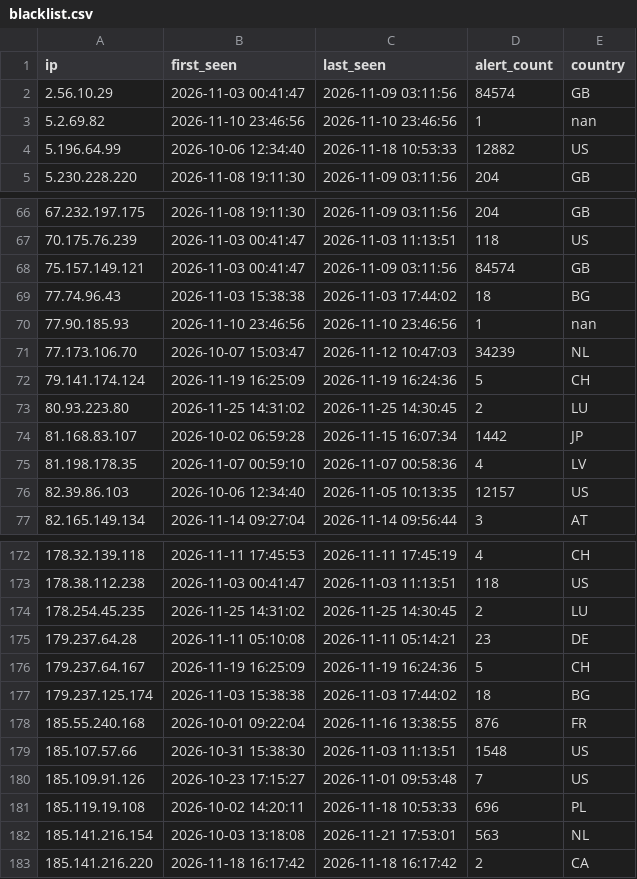
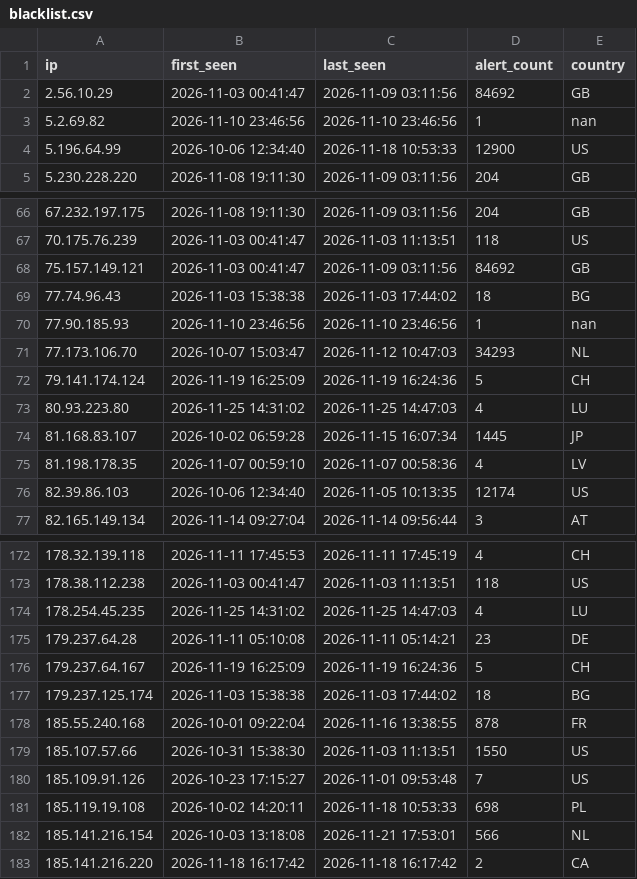
Before and after one commit to f3csystems/TOR_IP, a CSV file: blacklist.csv, drawn as a sheet; only a part is shown, gaps mark what is left out; the diff covers the shown part only.

```diff
--- a/blacklist.csv
+++ b/blacklist.csv
@@ -1,5 +1,5 @@
 ip,first_seen,last_seen,alert_count,country
-2.56.10.29,2026-11-03 00:41:47,2026-11-09 03:11:56,84574,GB
+2.56.10.29,2026-11-03 00:41:47,2026-11-09 03:11:56,84692,GB
 5.2.69.82,2026-11-10 23:46:56,2026-11-10 23:46:56,1,nan
-5.196.64.99,2026-10-06 12:34:40,2026-11-18 10:53:33,12882,US
+5.196.64.99,2026-10-06 12:34:40,2026-11-18 10:53:33,12900,US
 5.230.228.220,2026-11-08 19:11:30,2026-11-09 03:11:56,204,GB
@@ -67,11 +67,11 @@ ip,first_seen,last_seen,alert_count,country
 70.175.76.239,2026-11-03 00:41:47,2026-11-03 11:13:51,118,US
-75.157.149.121,2026-11-03 00:41:47,2026-11-09 03:11:56,84574,GB
+75.157.149.121,2026-11-03 00:41:47,2026-11-09 03:11:56,84692,GB
 77.74.96.43,2026-11-03 15:38:38,2026-11-03 17:44:02,18,BG
 77.90.185.93,2026-11-10 23:46:56,2026-11-10 23:46:56,1,nan
-77.173.106.70,2026-10-07 15:03:47,2026-11-12 10:47:03,34239,NL
+77.173.106.70,2026-10-07 15:03:47,2026-11-12 10:47:03,34293,NL
 79.141.174.124,2026-11-19 16:25:09,2026-11-19 16:24:36,5,CH
-80.93.223.80,2026-11-25 14:31:02,2026-11-25 14:30:45,2,LU
-81.168.83.107,2026-10-02 06:59:28,2026-11-15 16:07:34,1442,JP
+80.93.223.80,2026-11-25 14:31:02,2026-11-25 14:47:03,4,LU
+81.168.83.107,2026-10-02 06:59:28,2026-11-15 16:07:34,1445,JP
 81.198.178.35,2026-11-07 00:59:10,2026-11-07 00:58:36,4,LV
-82.39.86.103,2026-10-06 12:34:40,2026-11-05 10:13:35,12157,US
+82.39.86.103,2026-10-06 12:34:40,2026-11-05 10:13:35,12174,US
 82.165.149.134,2026-11-14 09:27:04,2026-11-14 09:56:44,3,AT
@@ -173,3 +173,3 @@ ip,first_seen,last_seen,alert_count,country
 178.38.112.238,2026-11-03 00:41:47,2026-11-03 11:13:51,118,US
-178.254.45.235,2026-11-25 14:31:02,2026-11-25 14:30:45,2,LU
+178.254.45.235,2026-11-25 14:31:02,2026-11-25 14:47:03,4,LU
 179.237.64.28,2026-11-11 05:10:08,2026-11-11 05:14:21,23,DE
@@ -177,7 +177,7 @@ ip,first_seen,last_seen,alert_count,country
 179.237.125.174,2026-11-03 15:38:38,2026-11-03 17:44:02,18,BG
-185.55.240.168,2026-10-01 09:22:04,2026-11-16 13:38:55,876,FR
-185.107.57.66,2026-10-31 15:38:30,2026-11-03 11:13:51,1548,US
+185.55.240.168,2026-10-01 09:22:04,2026-11-16 13:38:55,878,FR
+185.107.57.66,2026-10-31 15:38:30,2026-11-03 11:13:51,1550,US
 185.109.91.126,2026-10-23 17:15:27,2026-11-01 09:53:48,7,US
-185.119.19.108,2026-10-02 14:20:11,2026-11-18 10:53:33,696,PL
-185.141.216.154,2026-10-03 13:18:08,2026-11-21 17:53:01,563,NL
+185.119.19.108,2026-10-02 14:20:11,2026-11-18 10:53:33,698,PL
+185.141.216.154,2026-10-03 13:18:08,2026-11-21 17:53:01,566,NL
 185.141.216.220,2026-11-18 16:17:42,2026-11-18 16:17:42,2,CA
```
Also changed, not shown: 1 added row and 26 edited cells elsewhere in this file, 2 other files.
